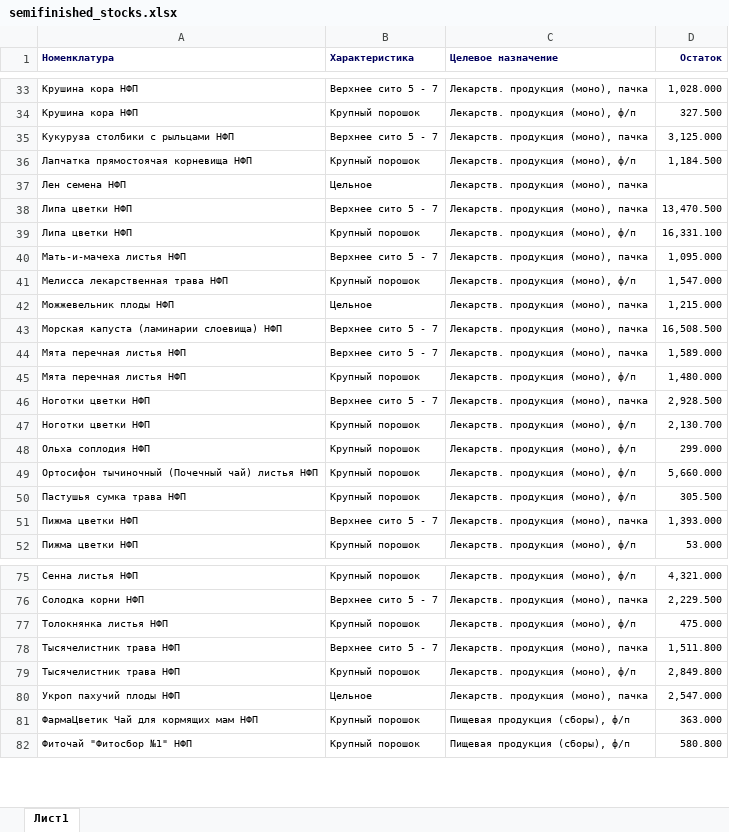
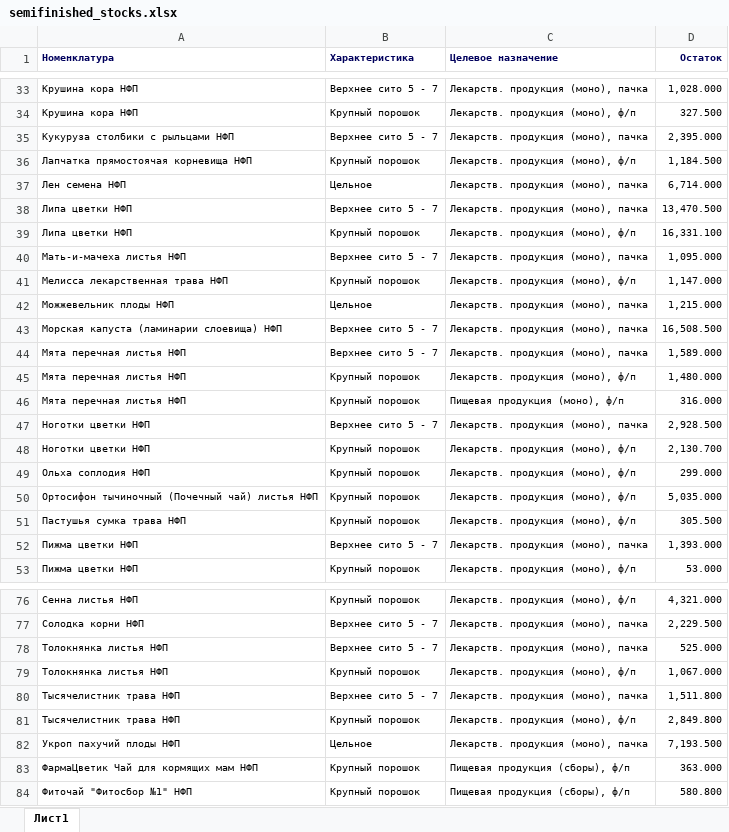
Before and after one commit to andreykoz82/StockAnalysis, an Excel workbook: data/semifinished_stocks.xlsx, sheet Лист1, drawn as a sheet; only a part is shown, gaps mark what is left out; values as stored, in another font and other column widths than the file's, no borders; charts and pictures not drawn; addresses are those after the commit; the diff covers the shown part only; the diff names each change by its address in the sheet, - before the commit and + after, or states it on an @@ line.

```diff
--- a/data/semifinished_stocks.xlsx (sheet Лист1)
+++ b/data/semifinished_stocks.xlsx (sheet Лист1)
-D35 (Остаток): 3,125.000
+D35 (Остаток): 2,395.000
-D37 (Остаток): (empty)
+D37 (Остаток): 6,714.000
-D41 (Остаток): 1,547.000
+D41 (Остаток): 1,147.000
+row 46: Мята перечная листья НФП | Крупный порошок | Пищевая продукция (моно), ф/п | 316.000
-D50 (Остаток): 5,660.000
+D50 (Остаток): 5,035.000
+row 78: Толокнянка листья НФП | Верхнее сито 5 - 7 | Лекарств. продукция (моно), пачка | 525.000
-D79 (Остаток): 475.000
+D79 (Остаток): 1,067.000
-D82 (Остаток): 2,547.000
+D82 (Остаток): 7,193.500
```
Also changed, not shown: 6 edited cells elsewhere in this sheet, data/actual_orders_2stage.xlsx, data/finished_goods_stocks.xlsx, 2 other files.
